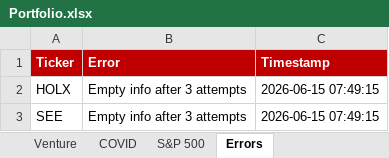
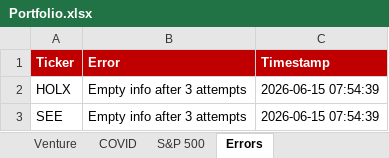
Before and after one commit to Semenka/SP500, an Excel workbook: Portfolio.xlsx, sheet Errors, drawn as a sheet; values as stored, in another font and other column widths than the file's, no borders; the diff names each change by its address in the sheet, - before the commit and + after, or states it on an @@ line.

```diff
--- a/Portfolio.xlsx (sheet Errors)
+++ b/Portfolio.xlsx (sheet Errors)
-C2:C3 (Timestamp): 2026-06-15 07:49:15
+C2:C3 (Timestamp): 2026-06-15 07:54:39
```
Also changed, not shown: sheet Dashboard, 5 other files.
